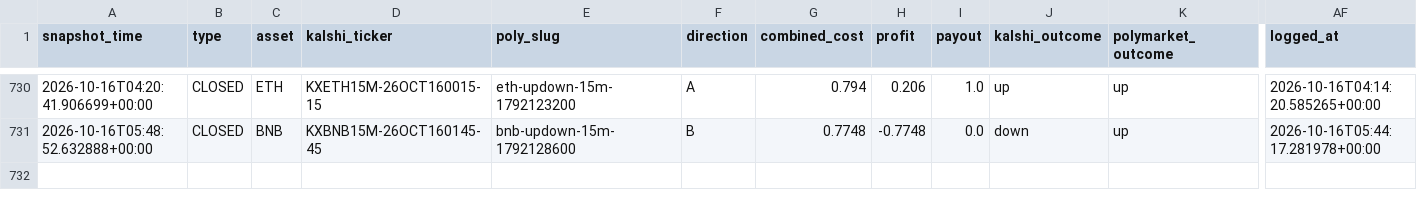
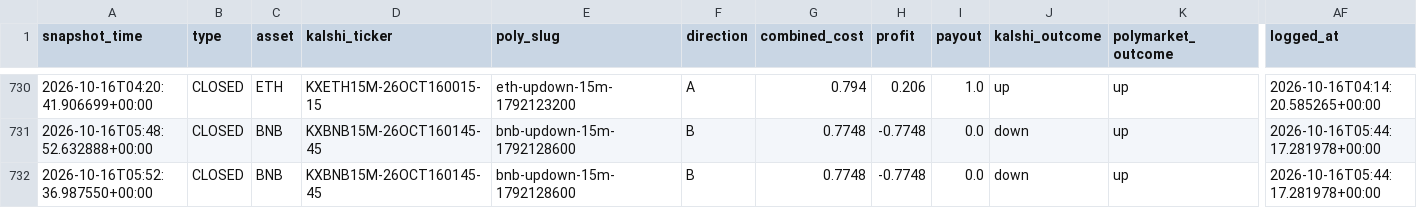
Before and after one commit to Prinxe-crypto/gap-maker-depth-monitor, a CSV file: closed_depth_snapshots.csv, drawn as a sheet; only a part is shown, gaps mark what is left out; rows hold the shown columns only; the diff names each change by its address in the sheet, - before the commit and + after, or states it on an @@ line.

```diff
--- a/closed_depth_snapshots.csv
+++ b/closed_depth_snapshots.csv
+row 732: 2026-10-16T05:52:36.987550+00:00 | CLOSED | BNB | KXBNB15M-26OCT160145-45 | bnb-updown-15m-1792128600 | B | 0.7748 | -0.7748 | 0.0 | down | up | 2026-10-16T05:44:17.281978+00:00
```
Also changed, not shown: 2 other files.
